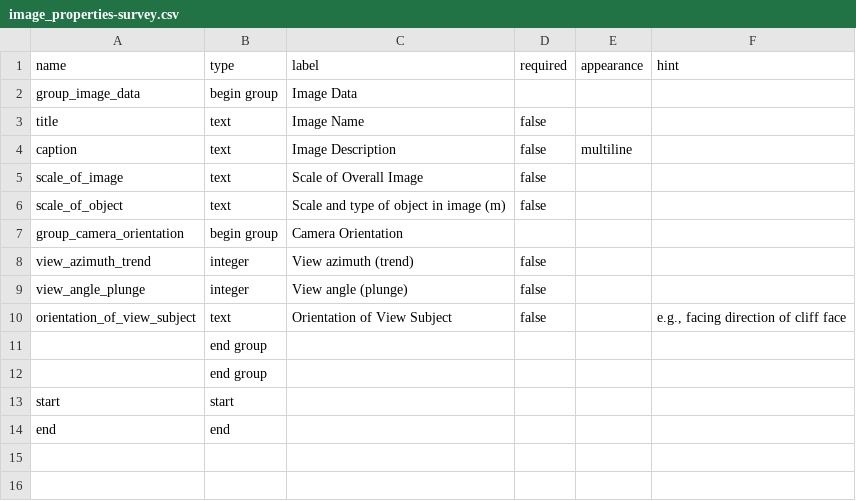
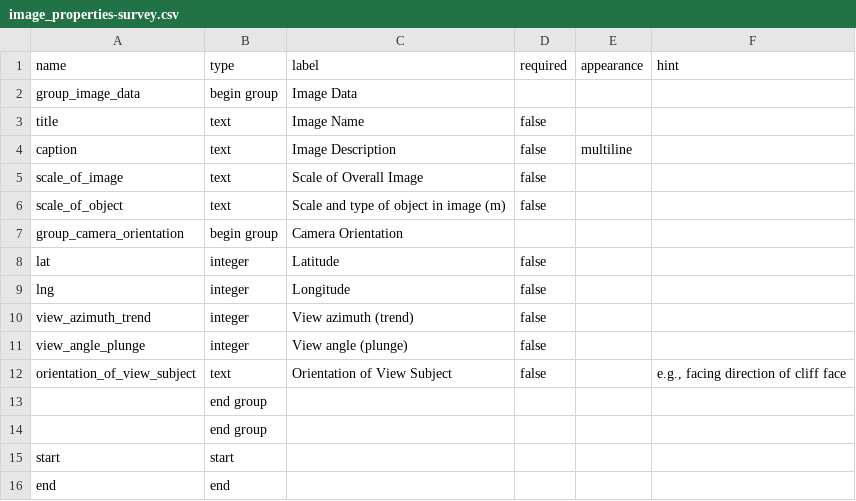
Before and after one commit to StraboSpot/strabo-mobile, a CSV file: www/app/data-models/image_properties-survey.csv, drawn as a sheet; the diff names each change by its address in the sheet, - before the commit and + after, or states it on an @@ line.

Commit message:
added lat and long to images

```diff
--- a/www/app/data-models/image_properties-survey.csv
+++ b/www/app/data-models/image_properties-survey.csv
+row 8: lat | integer | Latitude | false
+row 9: lng | integer | Longitude | false
```
Also changed, not shown: 1 other file.
